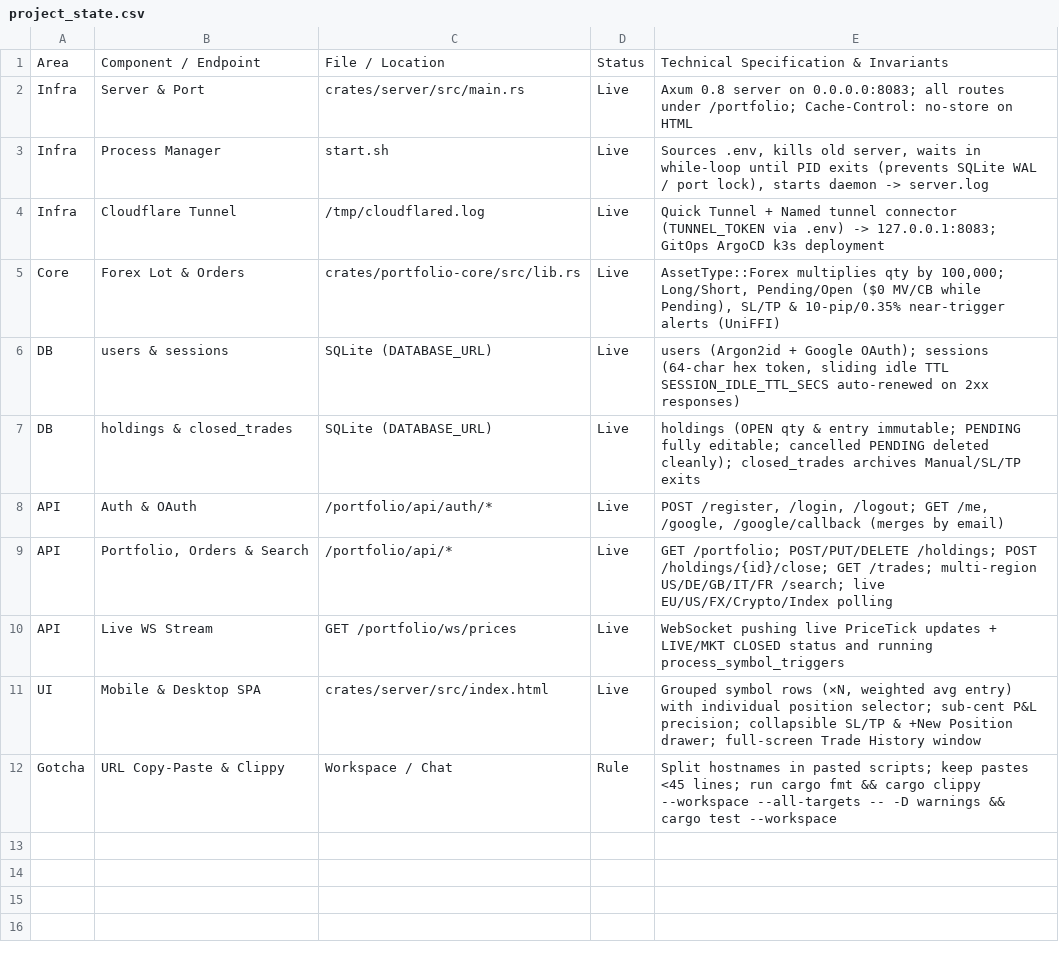
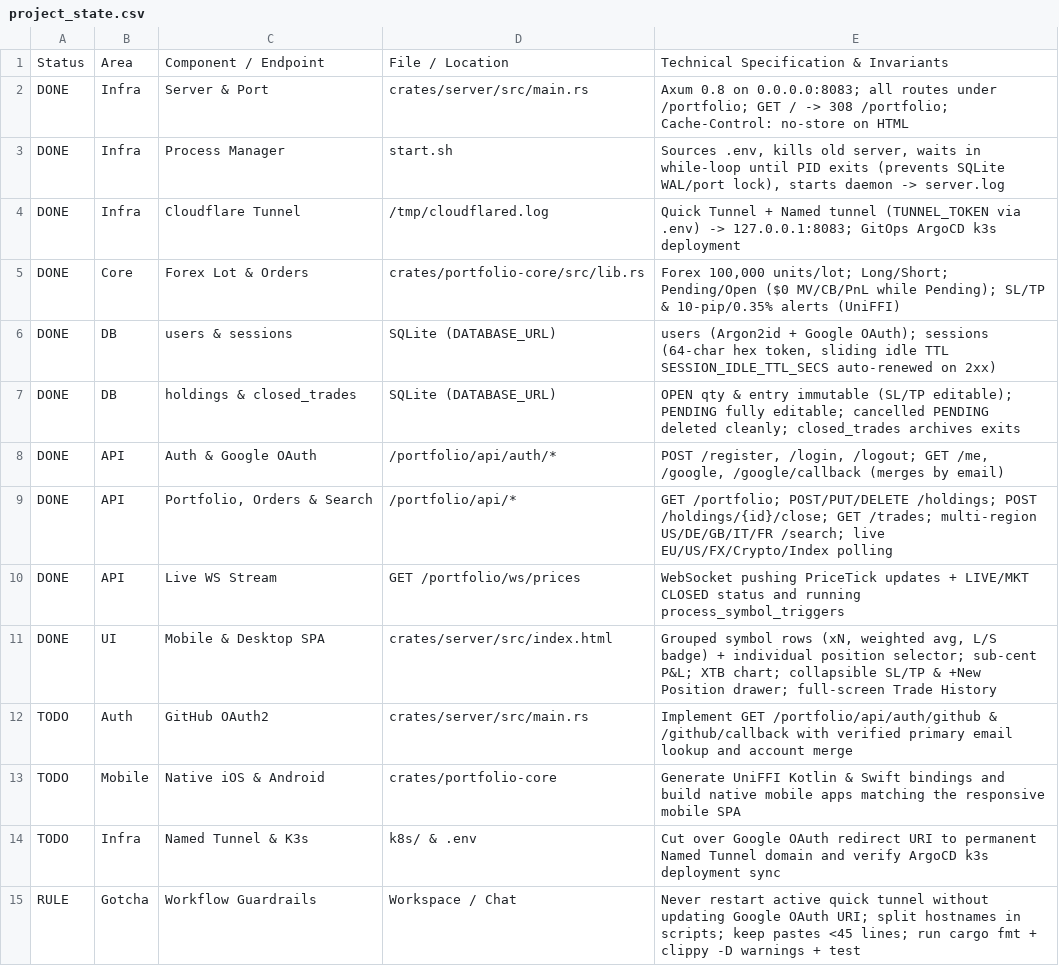
Before and after one commit to IvayloB84/rust-portfolio-app, a CSV file: docs/project_state.csv, drawn as a sheet; removed rows and columns are numbered as before the commit, all else as after; the diff names each change by its address in the sheet, - before the commit and + after, or states it on an @@ line.

Commit message:
feat(ui,market,docs): group positions, lock open entries, EU search/quotes, sub-cent P&L, full-screen history & updated Backstage/sheet docs

```diff
--- a/docs/project_state.csv
+++ b/docs/project_state.csv
+column A, rows 1-11: Status | DONE | DONE | DONE | DONE | DONE | DONE | DONE | DONE | DONE | DONE; row 15: RULE
-column D, rows 1-12: Status | Live | Live | Live | Live | Live | Live | Live | Live | Live | Live | Rule
-E2: Axum 0.8 server on 0.0.0.0:8083; all routes under /portfolio; Cache-Control:…
+E2: Axum 0.8 on 0.0.0.0:8083; all routes under /portfolio; GET / -> 308 /portfolio; Cache-Control:…
-E3: …(prevents SQLite WAL / port lock), starts…
+E3: …(prevents SQLite WAL/port lock), starts…
-E4: …Named tunnel connector (TUNNEL_TOKEN via…
+E4: …Named tunnel (TUNNEL_TOKEN via…
-E5: AssetType::Forex multiplies qty by 100,000; Long/Short, Pending/Open ($0 MV/CB while Pending), SL/TP & 10-pip/0.35% near-trigger alerts (UniFFI)
+E5: Forex 100,000 units/lot; Long/Short; Pending/Open ($0 MV/CB/PnL while Pending); SL/TP & 10-pip/0.35% alerts (UniFFI)
-E6: …auto-renewed on 2xx responses)
+E6: …auto-renewed on 2xx)
-E7: holdings (OPEN qty & entry immutable; PENDING fully editable; cancelled PENDING deleted cleanly); closed_trades archives Manual/SL/TP exits
+E7: OPEN qty & entry immutable (SL/TP editable); PENDING fully editable; cancelled PENDING deleted cleanly; closed_trades archives exits
-C8: Auth & OAuth
+C8: Auth & Google OAuth
-E10: WebSocket pushing live PriceTick updates…
+E10: WebSocket pushing PriceTick updates…
-E11: …symbol rows (×N, weighted avg entry) with individual position selector; sub-cent P&L precision; collapsible SL/TP & +New Position drawer; full-screen Trade History window
+E11: …symbol rows (xN, weighted avg, L/S badge) + individual position selector; sub-cent P&L; XTB chart; collapsible SL/TP & +New Position drawer; full-screen Trade History
+row 12: TODO | Auth | GitHub OAuth2 | crates/server/src/main.rs | Implement GET /portfolio/api/auth/github & /github/callback with verified primary email lookup and account merge
+row 13: TODO | Mobile | Native iOS & Android | crates/portfolio-core | Generate UniFFI Kotlin & Swift bindings and build native mobile apps matching the responsive mobile SPA
+row 14: TODO | Infra | Named Tunnel & K3s | k8s/ & .env | Cut over Google OAuth redirect URI to permanent Named Tunnel domain and verify ArgoCD k3s deployment sync
-C15: URL Copy-Paste & Clippy
+C15: Workflow Guardrails
-E15: Split hostnames in pasted scripts; keep pastes <45 lines; run cargo fmt && cargo clippy --workspace --all-targets -- -D warnings && cargo test --workspace
+E15: Never restart active quick tunnel without updating Google OAuth URI; split hostnames in scripts; keep pastes <45 lines; run cargo fmt + clippy -D warnings + test
```
Also changed, not shown: 3 other files.
